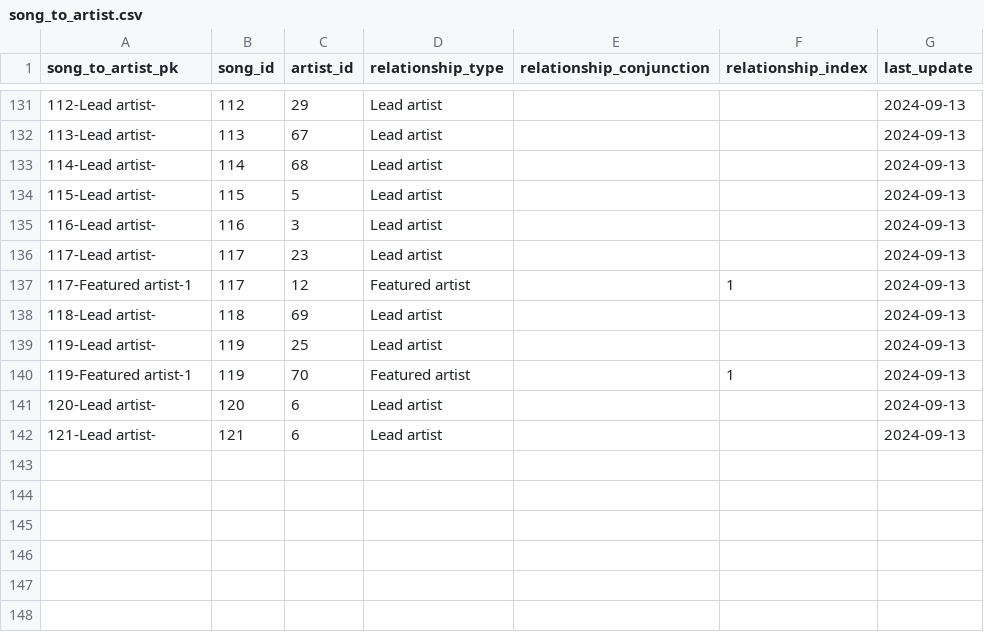
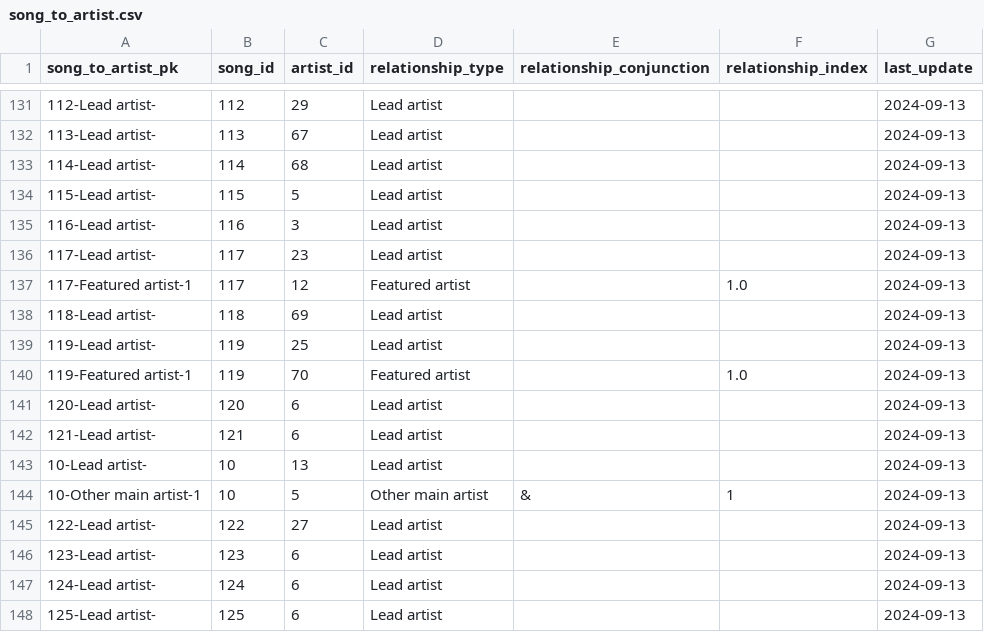
Before and after one commit to jwmanahan/billboard, a CSV file: source_data/song_to_artist.csv, drawn as a sheet; only a part is shown, gaps mark what is left out.

```diff
--- a/source_data/song_to_artist.csv
+++ b/source_data/song_to_artist.csv
@@ -136,7 +136,13 @@ song_to_artist_pk,song_id,artist_id,relationship_type,relationship_conjunction,r
 117-Lead artist-,117,23,Lead artist,,,2024-09-13
-117-Featured artist-1,117,12,Featured artist,,1,2024-09-13
+117-Featured artist-1,117,12,Featured artist,,1.0,2024-09-13
 118-Lead artist-,118,69,Lead artist,,,2024-09-13
 119-Lead artist-,119,25,Lead artist,,,2024-09-13
-119-Featured artist-1,119,70,Featured artist,,1,2024-09-13
+119-Featured artist-1,119,70,Featured artist,,1.0,2024-09-13
 120-Lead artist-,120,6,Lead artist,,,2024-09-13
 121-Lead artist-,121,6,Lead artist,,,2024-09-13
+10-Lead artist-,10,13,Lead artist,,,2024-09-13
+10-Other main artist-1,10,5,Other main artist,&,1,2024-09-13
+122-Lead artist-,122,27,Lead artist,,,2024-09-13
+123-Lead artist-,123,6,Lead artist,,,2024-09-13
+124-Lead artist-,124,6,Lead artist,,,2024-09-13
+125-Lead artist-,125,6,Lead artist,,,2024-09-13
```
Also changed, not shown: source_data/billboard_ranking.csv, source_data/song.csv, 3 other files.
